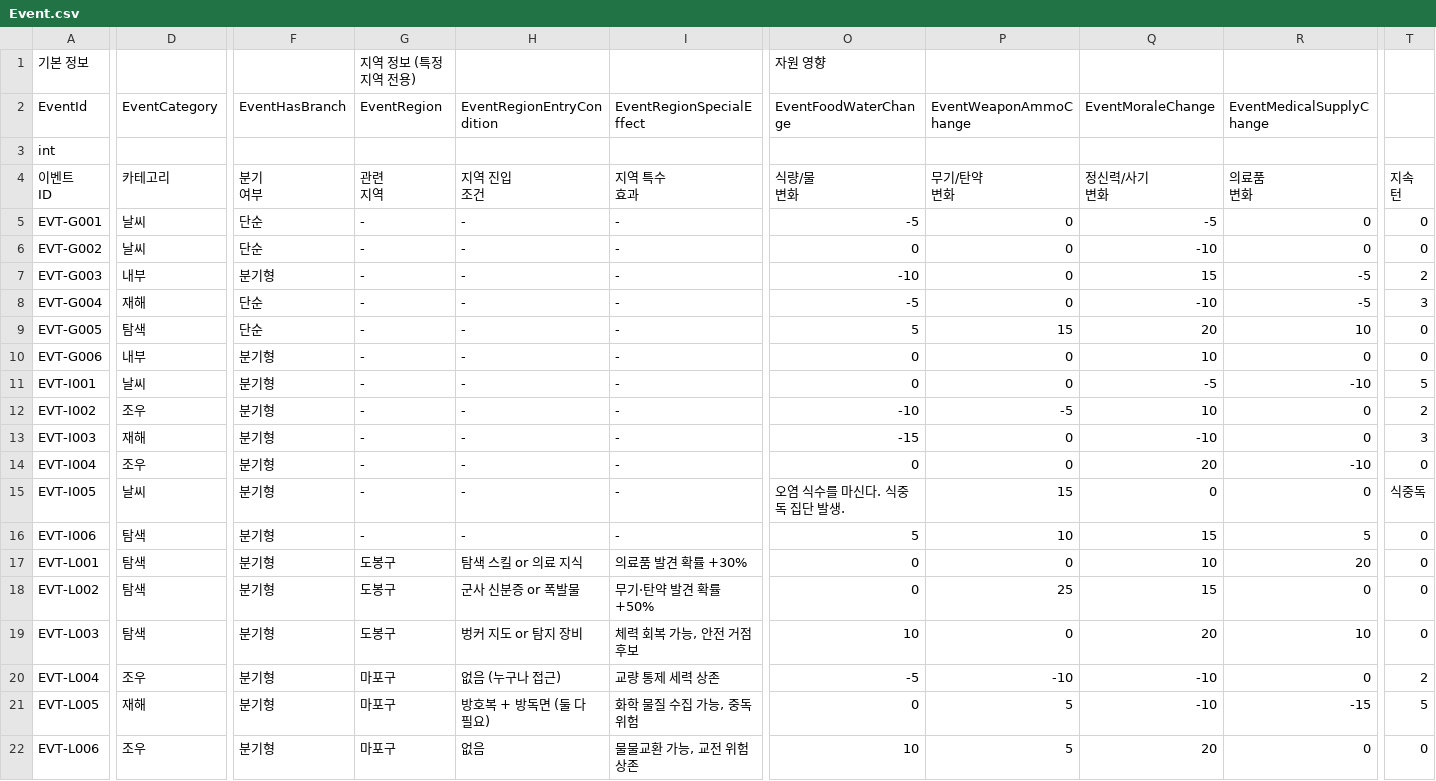
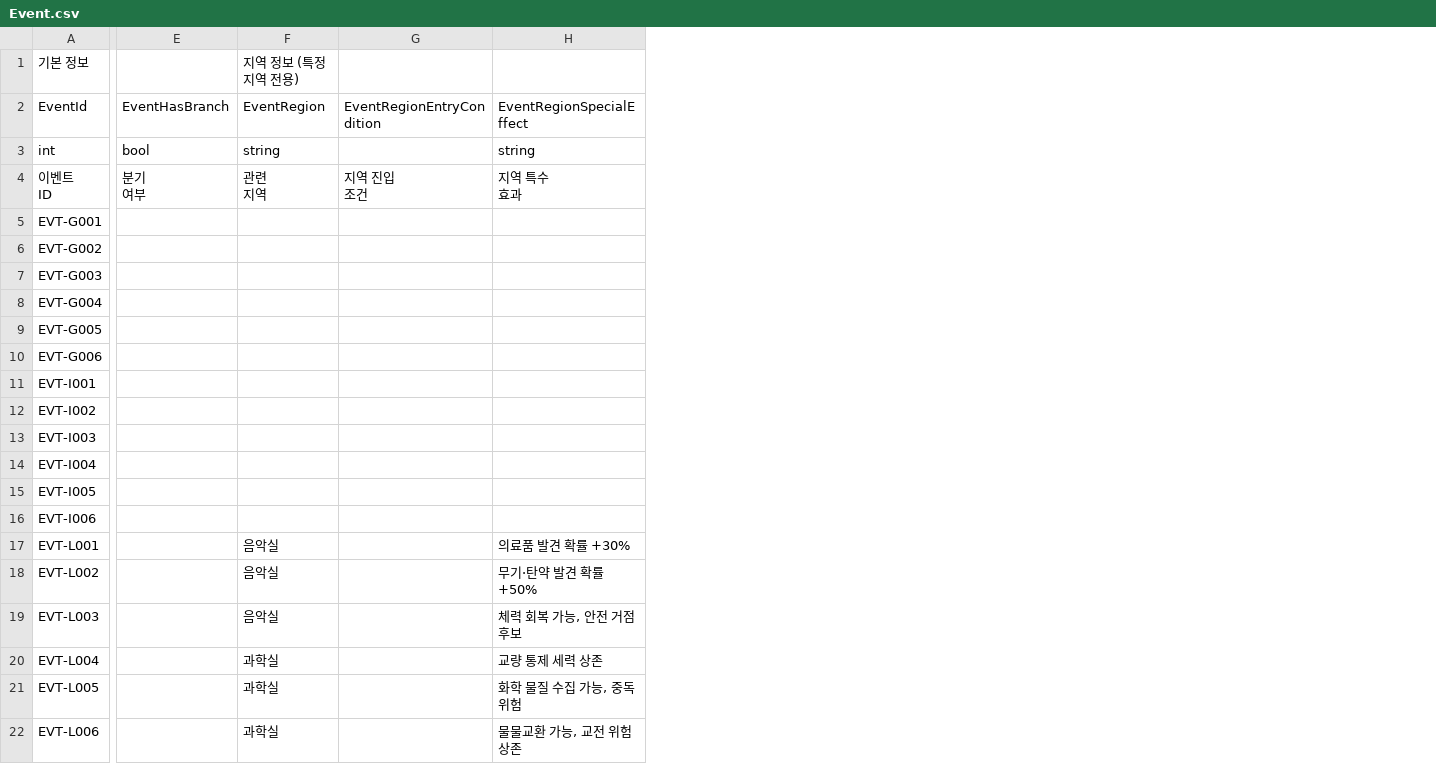
Before and after one commit to adle0na/MySeoul, a CSV file: Assets/Data/CSV/Event.csv, drawn as a sheet; only a part is shown, gaps mark what is left out; removed rows and columns are numbered as before the commit, all else as after; ↵ is a line break in a cell; the diff covers the shown part only; the diff names each change by its address in the sheet, - before the commit and + after, or states it on an @@ line.

```diff
--- a/Assets/Data/CSV/Event.csv
+++ b/Assets/Data/CSV/Event.csv
-column D (EventCategory), rows 4-22: 카테고리 | 날씨 | 날씨 | 내부 | 재해 | 탐색 | 내부 | 날씨 | 조우 | 재해 | 조우 | 날씨 | 탐색 | 탐색 | 탐색 | 탐색 | 조우 | 재해 | 조우
-column O (EventFoodWaterChange), row 1: 자원 영향; rows 4-22: 식량/물 ↵ 변화 | -5 | 0 | -10 | -5 | 5 | 0 | 0 | -10 | -15 | 0 | 오염 식수를 마신다. 식중독 집단 발생. | 5 | 0 | 0 | 10 | -5 | 0 | 10
-column P (EventWeaponAmmoChange), rows 4-22: 무기/탄약 ↵ 변화 | 0 | 0 | 0 | 0 | 15 | 0 | 0 | -5 | 0 | 0 | 15 | 10 | 0 | 25 | 0 | -10 | 5 | 5
-column Q (EventMoraleChange), rows 4-22: 정신력/사기 ↵ 변화 | -5 | -10 | 15 | -10 | 20 | 10 | -5 | 10 | -10 | 20 | 0 | 15 | 10 | 15 | 20 | -10 | -10 | 20
-column R (EventMedicalSupplyChange), rows 4-22: 의료품 ↵ 변화 | 0 | 0 | -5 | -5 | 10 | 0 | -10 | 0 | 0 | -10 | 0 | 5 | 20 | 0 | 10 | 0 | -15 | 0
-column T, rows 4-22: 지속 ↵ 턴 | 0 | 0 | 2 | 3 | 0 | 0 | 5 | 2 | 3 | 0 | 식중독 | 0 | 0 | 0 | 0 | 2 | 5 | 0
-E3 (EventHasBranch): (empty)
+E3 (EventHasBranch): bool
-F3 (EventRegion): (empty)
+F3 (EventRegion): string
-H3 (EventRegionSpecialEffect): (empty)
+H3 (EventRegionSpecialEffect): string
-E5:E6 (EventHasBranch): 단순
+E5:E6 (EventHasBranch): (empty)
-F5:F16 (EventRegion): -
+F5:F16 (EventRegion): (empty)
-G5:G16 (EventRegionEntryCondition): -
+G5:G16 (EventRegionEntryCondition): (empty)
-H5:H16 (EventRegionSpecialEffect): -
+H5:H16 (EventRegionSpecialEffect): (empty)
-E7 (EventHasBranch): 분기형
+E7 (EventHasBranch): (empty)
-E8:E9 (EventHasBranch): 단순
+E8:E9 (EventHasBranch): (empty)
-E10:E22 (EventHasBranch): 분기형
+E10:E22 (EventHasBranch): (empty)
-F17:F19 (EventRegion): 도봉구
+F17:F19 (EventRegion): 음악실
-G17 (EventRegionEntryCondition): 탐색 스킬 or 의료 지식
+G17 (EventRegionEntryCondition): (empty)
-G18 (EventRegionEntryCondition): 군사 신분증 or 폭발물
+G18 (EventRegionEntryCondition): (empty)
-G19 (EventRegionEntryCondition): 벙커 지도 or 탐지 장비
+G19 (EventRegionEntryCondition): (empty)
-F20:F22 (EventRegion): 마포구
+F20:F22 (EventRegion): 과학실
-G20 (EventRegionEntryCondition): 없음 (누구나 접근)
+G20 (EventRegionEntryCondition): (empty)
-G21 (EventRegionEntryCondition): 방호복 + 방독면 (둘 다 필요)
+G21 (EventRegionEntryCondition): (empty)
-G22 (EventRegionEntryCondition): 없음
+G22 (EventRegionEntryCondition): (empty)
```
Also changed, not shown: 3 removed columns and 6 edited cells elsewhere in this file, 53 other files.
